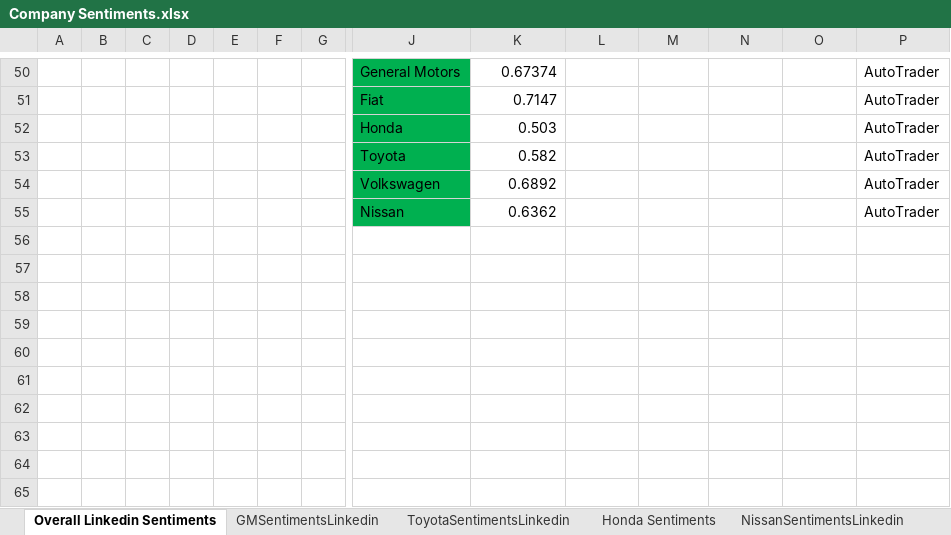
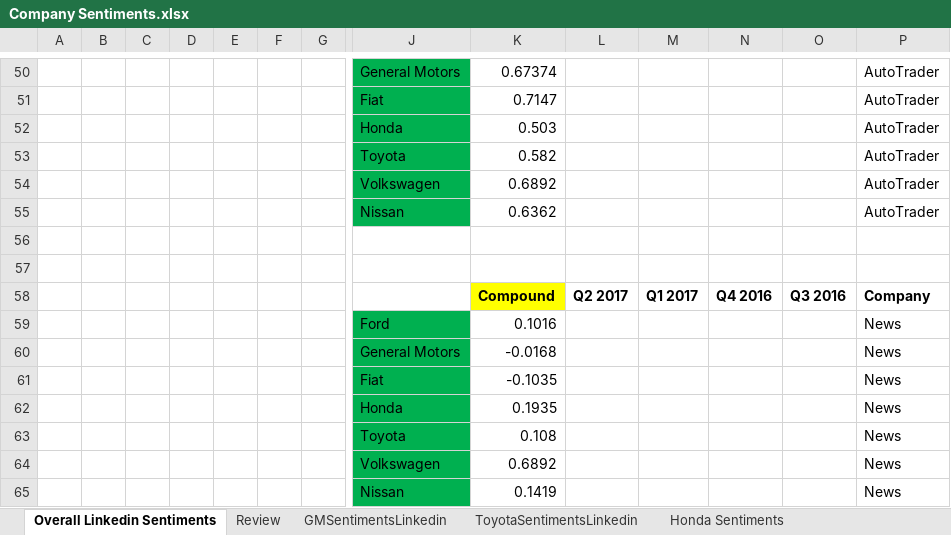
Before and after one commit to rshahabadi1987/senantech, an Excel workbook: Company Sentiments.xlsx, sheet Overall Linkedin Sentiments, drawn as a sheet; only a part is shown, gaps mark what is left out; values as stored, in another font and other column widths than the file's, no borders; charts and pictures not drawn; rows hold the shown columns only; the diff names each change by its address in the sheet, - before the commit and + after, or states it on an @@ line.

```diff
--- a/Company Sentiments.xlsx (sheet Overall Linkedin Sentiments)
+++ b/Company Sentiments.xlsx (sheet Overall Linkedin Sentiments)
+sheet tab: Review
+row 56: (empty)
+row 57: (empty)
+row 58:  |  |  |  |  |  |  |  | Compound | Q2 2017 | Q1 2017 | Q4 2016 | Q3 2016 | Company
+row 59:  |  |  |  |  |  |  | Ford | 0.1016 |  |  |  |  | News
+row 60:  |  |  |  |  |  |  | General Motors | -0.0168 |  |  |  |  | News
+row 61:  |  |  |  |  |  |  | Fiat | -0.1035 |  |  |  |  | News
+row 62:  |  |  |  |  |  |  | Honda | 0.1935 |  |  |  |  | News
+row 63:  |  |  |  |  |  |  | Toyota | 0.108 |  |  |  |  | News
+row 64:  |  |  |  |  |  |  | Volkswagen | 0.6892 |  |  |  |  | News
+row 65:  |  |  |  |  |  |  | Nissan | 0.1419 |  |  |  |  | News
```
